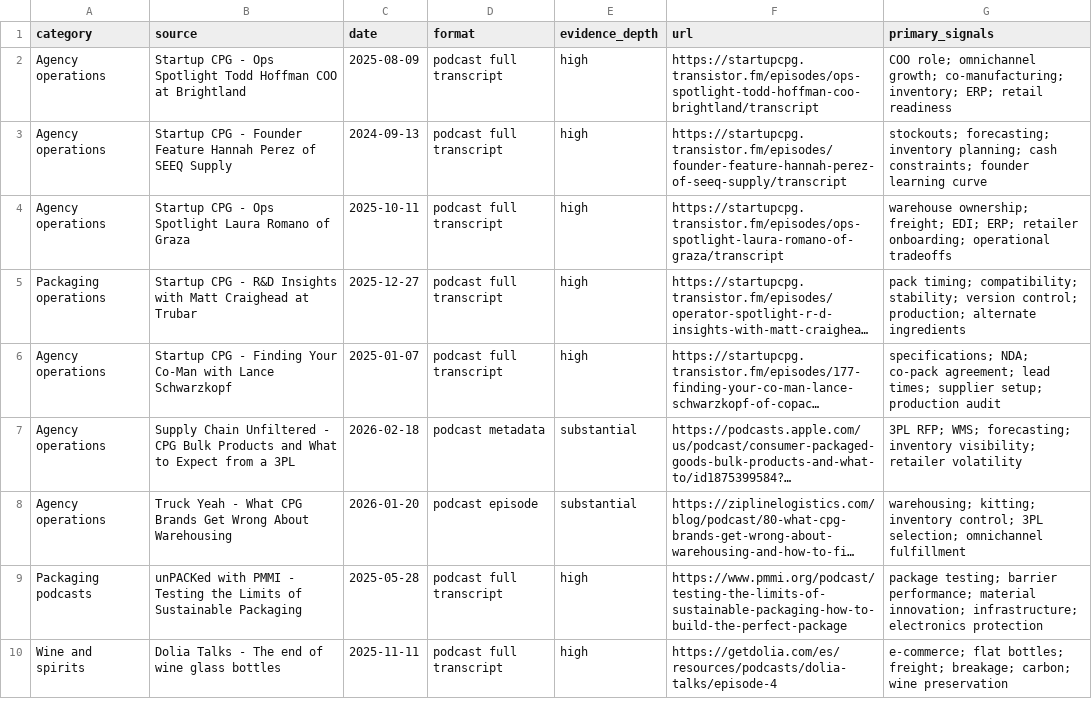
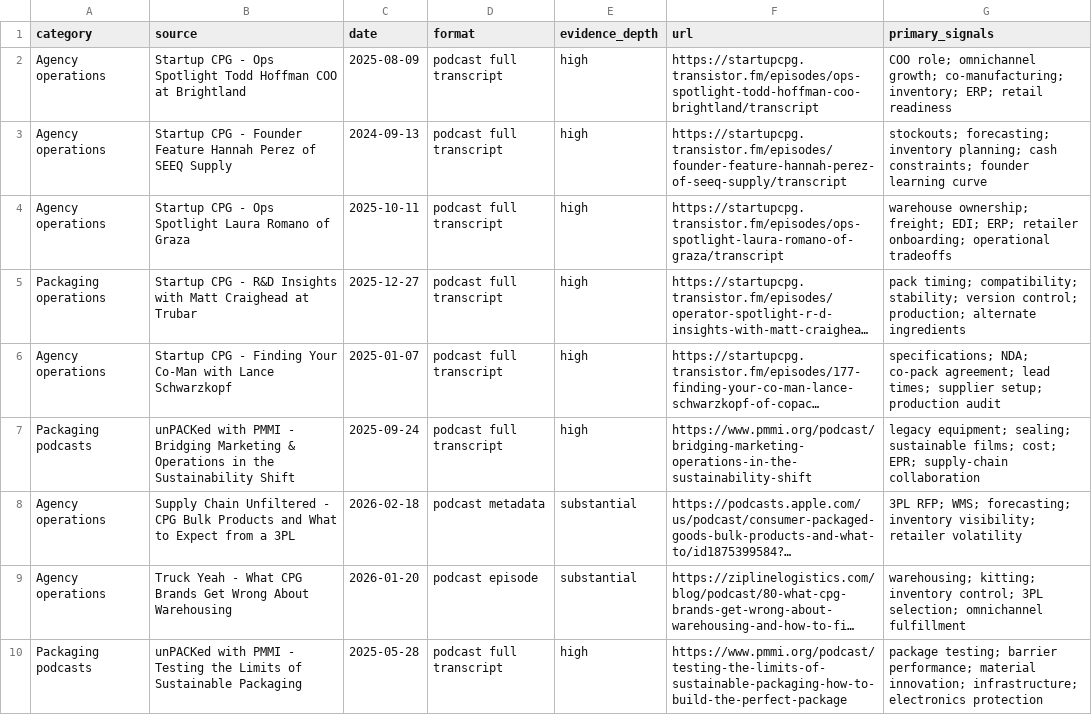
Before and after one commit to credyset/logic-market-headmap, a CSV file: category-source-inventory.csv, drawn as a sheet; only a part is shown; the shorter side is filled out with more unchanged rows; long unchanged cells end in …; the diff names each change by its address in the sheet, - before the commit and + after, or states it on an @@ line.

```diff
--- a/category-source-inventory.csv
+++ b/category-source-inventory.csv
+row 7: Packaging podcasts | unPACKed with PMMI - Bridging Marketing & Operations in the Sustainability Shift | 2025-09-24 | podcast full transcript | high | https://www.pmmi.org/podcast/bridging-marketing-operations-in-the-sustainability-shift | legacy equipment; sealing; sustainable films; cost; EPR; supply-chain collaboration
```
Also changed, not shown: verified-podcast-quotes.csv, 4 other files.
